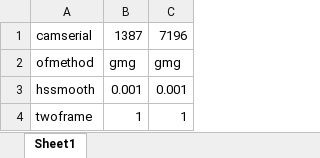
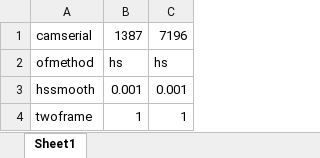
Before and after one commit to space-physics/ionosphereAI, an Excel workbook: camparam.xlsx, sheet Sheet1, drawn as a sheet; only a part is shown; values as stored, in another font and other column widths than the file's, no borders; the diff names each change by its address in the sheet, - before the commit and + after, or states it on an @@ line.

```diff
--- a/camparam.xlsx (sheet Sheet1)
+++ b/camparam.xlsx (sheet Sheet1)
-B2: gmg
+B2: hs
-C2: gmg
+C2: hs
```
Also changed, not shown: 2 other files.
